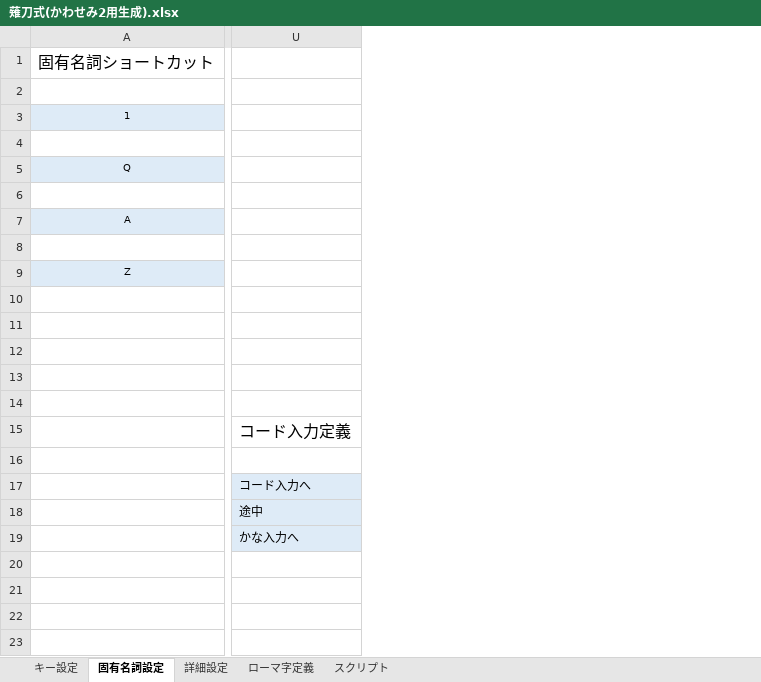
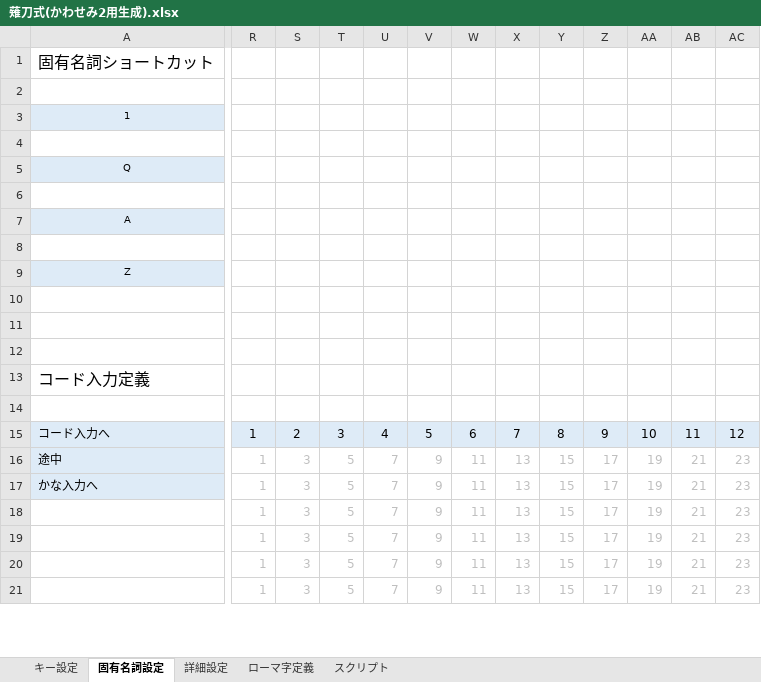
Before and after one commit to tor-nky/KeyLayout, an Excel workbook: Naginata/Mac/薙刀式(かわせみ2用生成).xlsx, sheet 固有名詞設定, drawn as a sheet; only a part is shown, gaps mark what is left out; values as stored, in another font and other column widths than the file's, no borders; removed rows and columns are numbered as before the commit, all else as after; rows hold the shown columns only; the diff covers the shown part only; the diff names each change by its address in the sheet, - before the commit and + after, or states it on an @@ line.

Commit message:
「かわせみ2用」固有名詞ショートカットに、絵文字などの拡張文字を登録できるようにした

```diff
--- a/Naginata/Mac/薙刀式(かわせみ2用生成).xlsx (sheet 固有名詞設定)
+++ b/Naginata/Mac/薙刀式(かわせみ2用生成).xlsx (sheet 固有名詞設定)
+column R, rows 15-21: all 1
+column S, rows 15-21: 2 | 3 | 3 | 3 | 3 | 3 | 3
+column T, rows 15-21: 3 | 5 | 5 | 5 | 5 | 5 | 5
+column U, rows 15-21: 4 | 7 | 7 | 7 | 7 | 7 | 7
+column V, rows 15-21: 5 | 9 | 9 | 9 | 9 | 9 | 9
+column W, rows 15-21: 6 | 11 | 11 | 11 | 11 | 11 | 11
+column X, rows 15-21: 7 | 13 | 13 | 13 | 13 | 13 | 13
+column Y, rows 15-21: 8 | 15 | 15 | 15 | 15 | 15 | 15
+column Z, rows 15-21: 9 | 17 | 17 | 17 | 17 | 17 | 17
+column AA, rows 15-21: 10 | 19 | 19 | 19 | 19 | 19 | 19
+column AB, rows 15-21: 11 | 21 | 21 | 21 | 21 | 21 | 21
+column AC, rows 15-21: 12 | 23 | 23 | 23 | 23 | 23 | 23
-column U, rows 17-19: コード入力へ | 途中 | かな入力へ
+row 13: コード入力定義
-row 14: (empty)
-row 15:  | コード入力定義
-row 16: (empty)
-A15: (empty)
+A15: コード入力へ
-A15:A17 fill: none
+A15:A17 fill: #DEEBF7
-A16: (empty)
+A16: 途中
-A17: (empty)
+A17: かな入力へ
```
Also changed, not shown: 70 added columns, 2 removed columns, 4 edited cells, cell formats and merged cells elsewhere in this sheet, formulas that keep their value, 1 other file.
